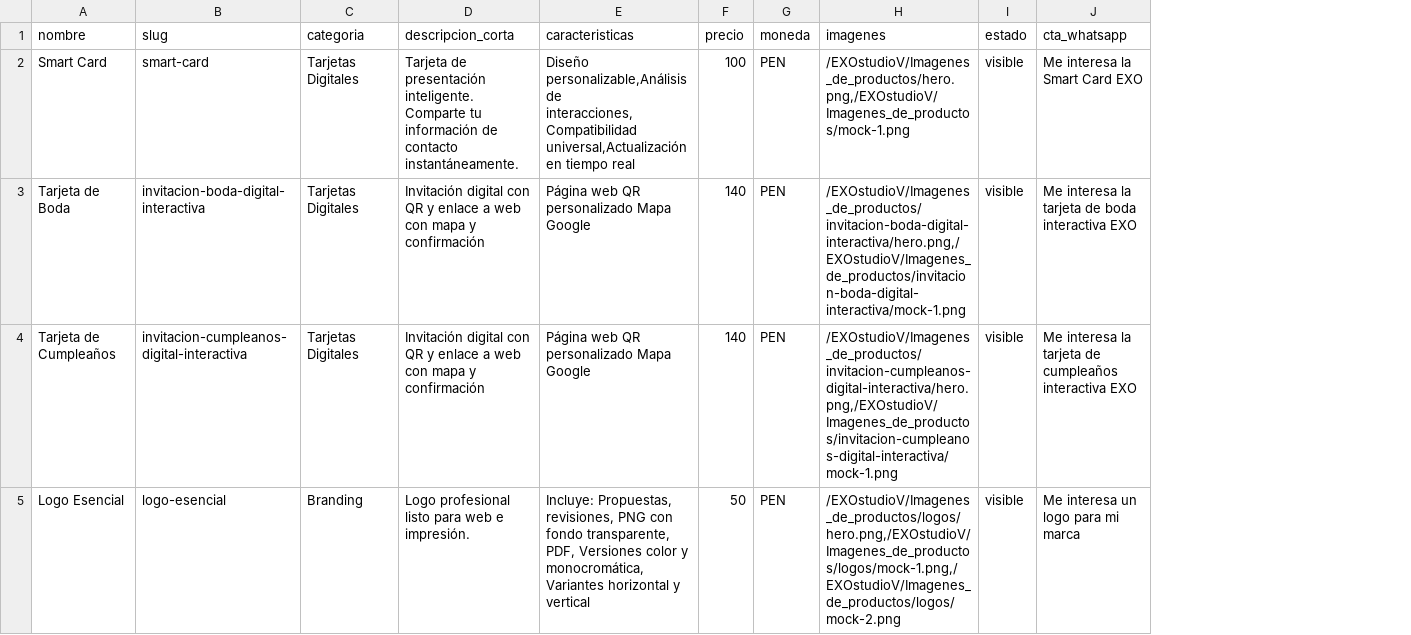
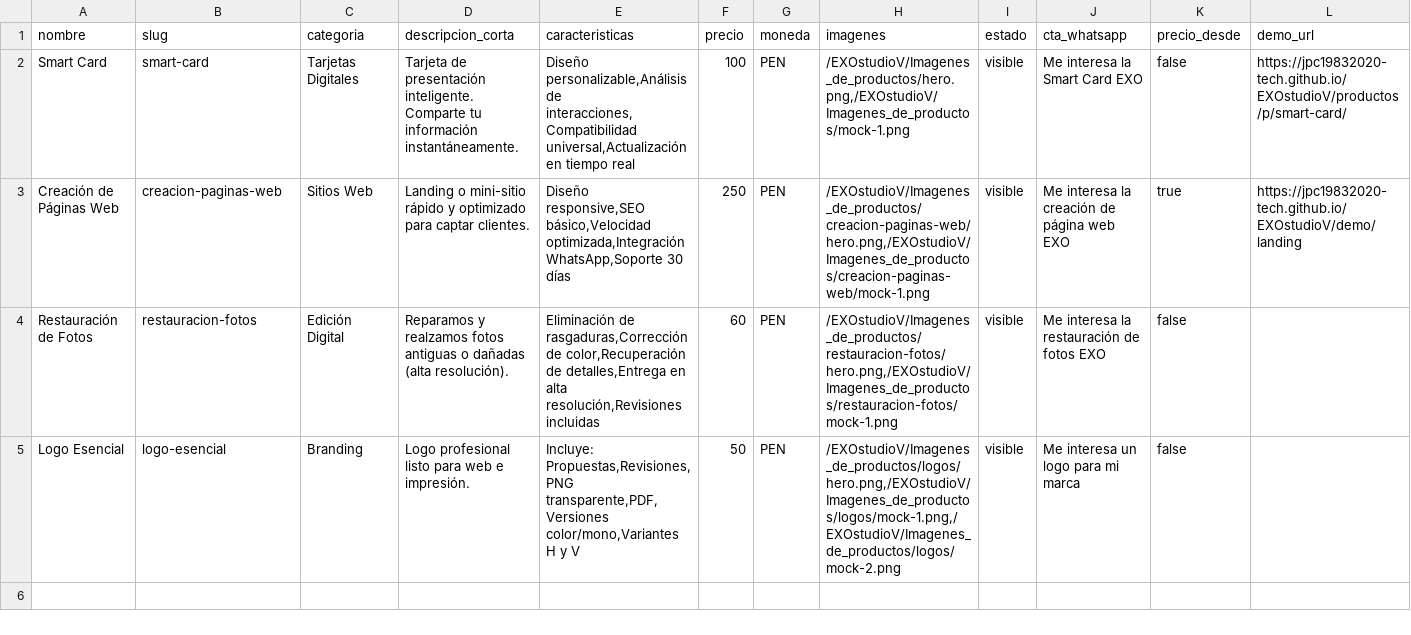
Before and after one commit to jpc19832020-tech/EXOstudioV, a CSV file: public/data/products.csv, drawn as a sheet; removed rows and columns are numbered as before the commit, all else as after; the diff names each change by its address in the sheet, - before the commit and + after, or states it on an @@ line.

```diff
--- a/public/data/products.csv
+++ b/public/data/products.csv
+column K (precio_desde), row 2: false; row 5: false
+column L (demo_url), row 2: https://jpc19832020-tech.github.io/EXOstudioV/productos/p/smart-card/
-D2 (descripcion_corta): …tu información de contacto instantáneamente.
+D2 (descripcion_corta): …tu información instantáneamente.
-row 3: Tarjeta de Boda | invitacion-boda-digital-interactiva | Tarjetas Digitales | Invitación digital con QR y enlace a web con mapa y confirmación | Página web QR personalizado Mapa Google | 140 | PEN | /EXOstudioV/Imagenes_de_productos/invitacion-boda-digital-interactiva/hero.png,/EXOstudioV/Imagenes_de_productos/invitacion-boda-digital-interactiva/mock-1.png | visible | Me interesa la tarjeta de boda interactiva EXO
-row 4: Tarjeta de Cumpleaños | invitacion-cumpleanos-digital-interactiva | Tarjetas Digitales | Invitación digital con QR y enlace a web con mapa y confirmación | Página web QR personalizado Mapa Google | 140 | PEN | /EXOstudioV/Imagenes_de_productos/invitacion-cumpleanos-digital-interactiva/hero.png,/EXOstudioV/Imagenes_de_productos/invitacion-cumpleanos-digital-interactiva/mock-1.png | visible | Me interesa la tarjeta de cumpleaños interactiva EXO
+row 3: Creación de Páginas Web | creacion-paginas-web | Sitios Web | Landing o mini-sitio rápido y optimizado para captar clientes. | Diseño responsive,SEO básico,Velocidad optimizada,Integración WhatsApp,Soporte 30 días | 250 | PEN | /EXOstudioV/Imagenes_de_productos/creacion-paginas-web/hero.png,/EXOstudioV/Imagenes_de_productos/creacion-paginas-web/mock-1.png | visible | Me interesa la creación de página web EXO | true | https://jpc19832020-tech.github.io/EXOstudioV/demo/landing
+row 4: Restauración de Fotos | restauracion-fotos | Edición Digital | Reparamos y realzamos fotos antiguas o dañadas (alta resolución). | Eliminación de rasgaduras,Corrección de color,Recuperación de detalles,Entrega en alta resolución,Revisiones incluidas | 60 | PEN | /EXOstudioV/Imagenes_de_productos/restauracion-fotos/hero.png,/EXOstudioV/Imagenes_de_productos/restauracion-fotos/mock-1.png | visible | Me interesa la restauración de fotos EXO | false
-E5 (caracteristicas): Incluye: Propuestas, revisiones, PNG con fondo transparente, PDF, Versiones color y monocromática,Variantes horizontal y vertical
+E5 (caracteristicas): Incluye: Propuestas,Revisiones,PNG transparente,PDF,Versiones color/mono,Variantes H y V
```
Also changed, not shown: 11 other files.
